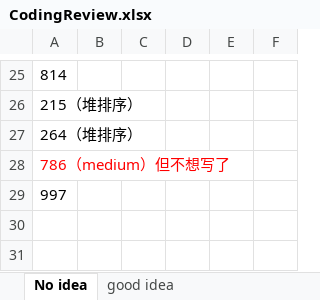
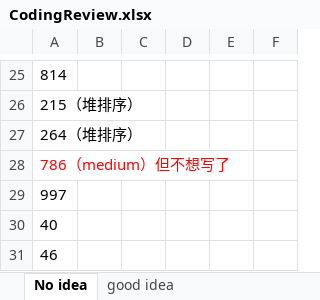
Before and after one commit to CarmenDou/Leetcode, an Excel workbook: CodingReview.xlsx, sheet No idea, drawn as a sheet; only a part is shown, gaps mark what is left out; values as stored, in another font and other column widths than the file's, no borders; the diff names each change by its address in the sheet, - before the commit and + after, or states it on an @@ line.

```diff
--- a/CodingReview.xlsx (sheet No idea)
+++ b/CodingReview.xlsx (sheet No idea)
+row 30: 40
+row 31: 46
```
Also changed, not shown: 3 other files.
